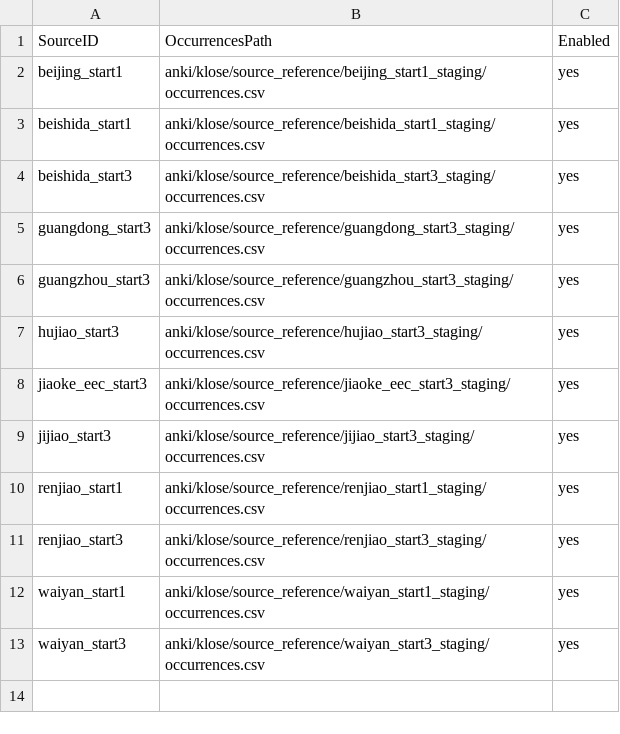
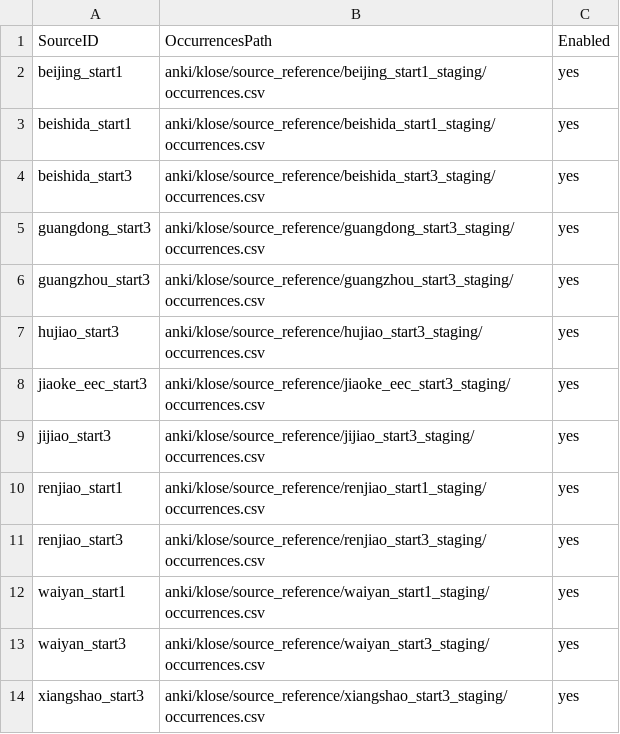
Before and after one commit to whisper-wind17/English, a CSV file: anki/klose/third_party_vocabulary/config/source_adapters.csv, drawn as a sheet.

Commit message:
data: enable Xiangshao start3 source adapter

```diff
--- a/anki/klose/third_party_vocabulary/config/source_adapters.csv
+++ b/anki/klose/third_party_vocabulary/config/source_adapters.csv
@@ -13 +13,2 @@ waiyan_start1,anki/klose/source_reference/waiyan_start1_staging/occurrences.csv,
 waiyan_start3,anki/klose/source_reference/waiyan_start3_staging/occurrences.csv,yes
+xiangshao_start3,anki/klose/source_reference/xiangshao_start3_staging/occurrences.csv,yes
```
